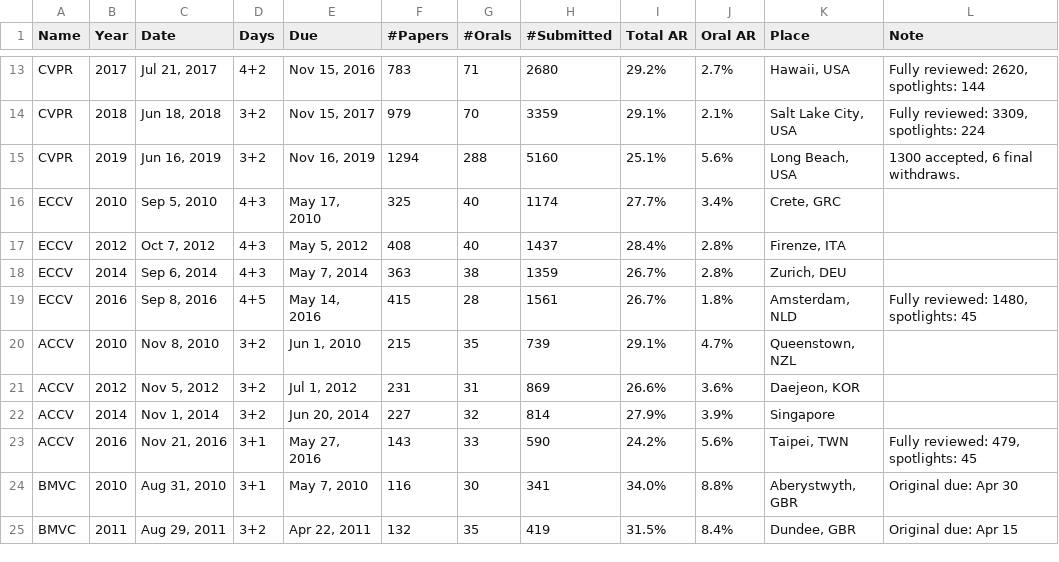
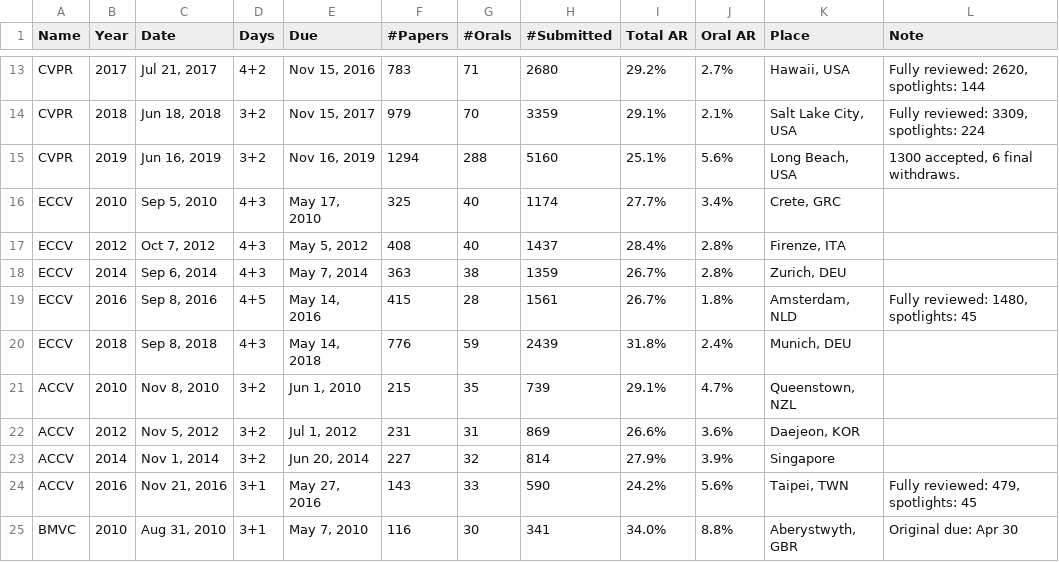
Before and after one commit to t-taniai/t-taniai.github.io, a TSV file: cvconf/database.tsv, drawn as a sheet; only a part is shown, gaps mark what is left out; the shorter side is filled out with more unchanged rows; the diff names each change by its address in the sheet, - before the commit and + after, or states it on an @@ line.

Commit message:
Update database.tsv

```diff
--- a/cvconf/database.tsv
+++ b/cvconf/database.tsv
+row 20: ECCV | 2018 | Sep 8, 2018 | 4+3 | May 14, 2018 | 776 | 59 | 2439 | 31.8% | 2.4% | Munich, DEU
```
